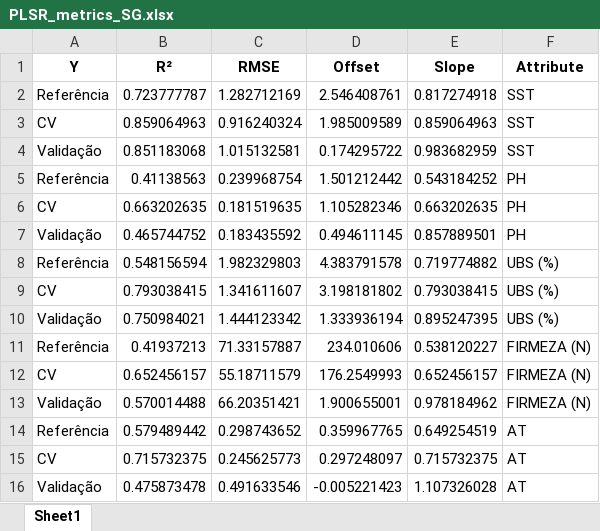
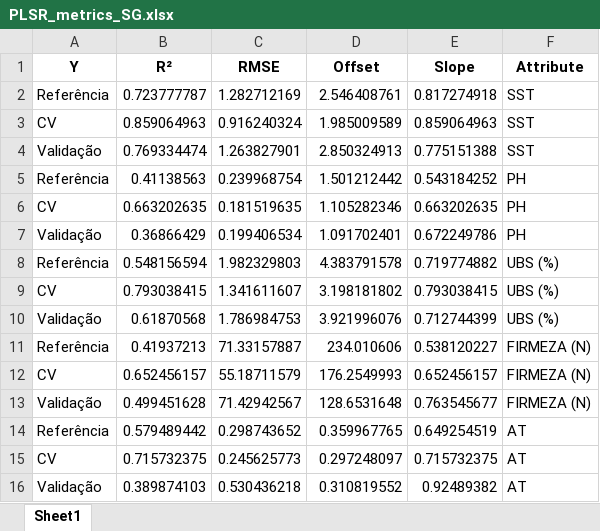
Before and after one commit to xndrxssx/ML-spectroscopy-analysis, an Excel workbook: Partial Least Squares Regression/PLSR_metrics_SG.xlsx, sheet Sheet1, drawn as a sheet; values as stored, in another font and other column widths than the file's, no borders; removed rows and columns are numbered as before the commit, all else as after; the diff names each change by its address in the sheet, - before the commit and + after, or states it on an @@ line.

```diff
--- a/Partial Least Squares Regression/PLSR_metrics_SG.xlsx (sheet Sheet1)
+++ b/Partial Least Squares Regression/PLSR_metrics_SG.xlsx (sheet Sheet1)
-row 4: Validação | 0.851183068 | 1.015132581 | 0.174295722 | 0.983682959 | SST
+row 4: Validação | 0.769334474 | 1.263827901 | 2.850324913 | 0.775151388 | SST
-row 7: Validação | 0.465744752 | 0.183435592 | 0.494611145 | 0.857889501 | PH
+row 7: Validação | 0.36866429 | 0.199406534 | 1.091702401 | 0.672249786 | PH
-row 10: Validação | 0.750984021 | 1.444123342 | 1.333936194 | 0.895247395 | UBS (%)
+row 10: Validação | 0.61870568 | 1.786984753 | 3.921996076 | 0.712744399 | UBS (%)
-row 13: Validação | 0.570014488 | 66.20351421 | 1.900655001 | 0.978184962 | FIRMEZA (N)
+row 13: Validação | 0.499451628 | 71.42942567 | 128.6531648 | 0.763545677 | FIRMEZA (N)
-row 16: Validação | 0.475873478 | 0.491633546 | -0.005221423 | 1.107326028 | AT
+row 16: Validação | 0.389874103 | 0.530436218 | 0.310819552 | 0.92489382 | AT
```
Also changed, not shown: Partial Least Squares Regression/PLSR_metrics_MSC.xlsx, Partial Least Squares Regression/PLSR_metrics_SNV.xlsx, 5 other files.
